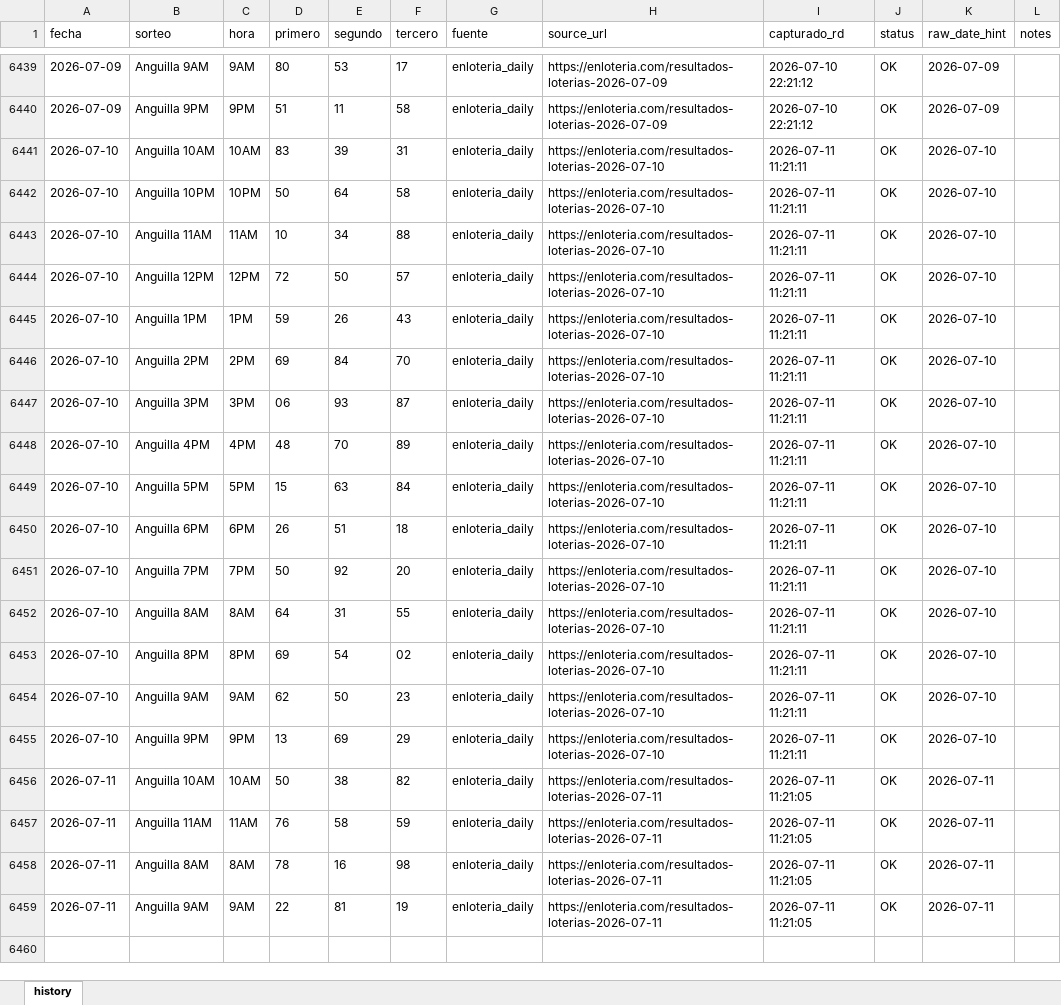
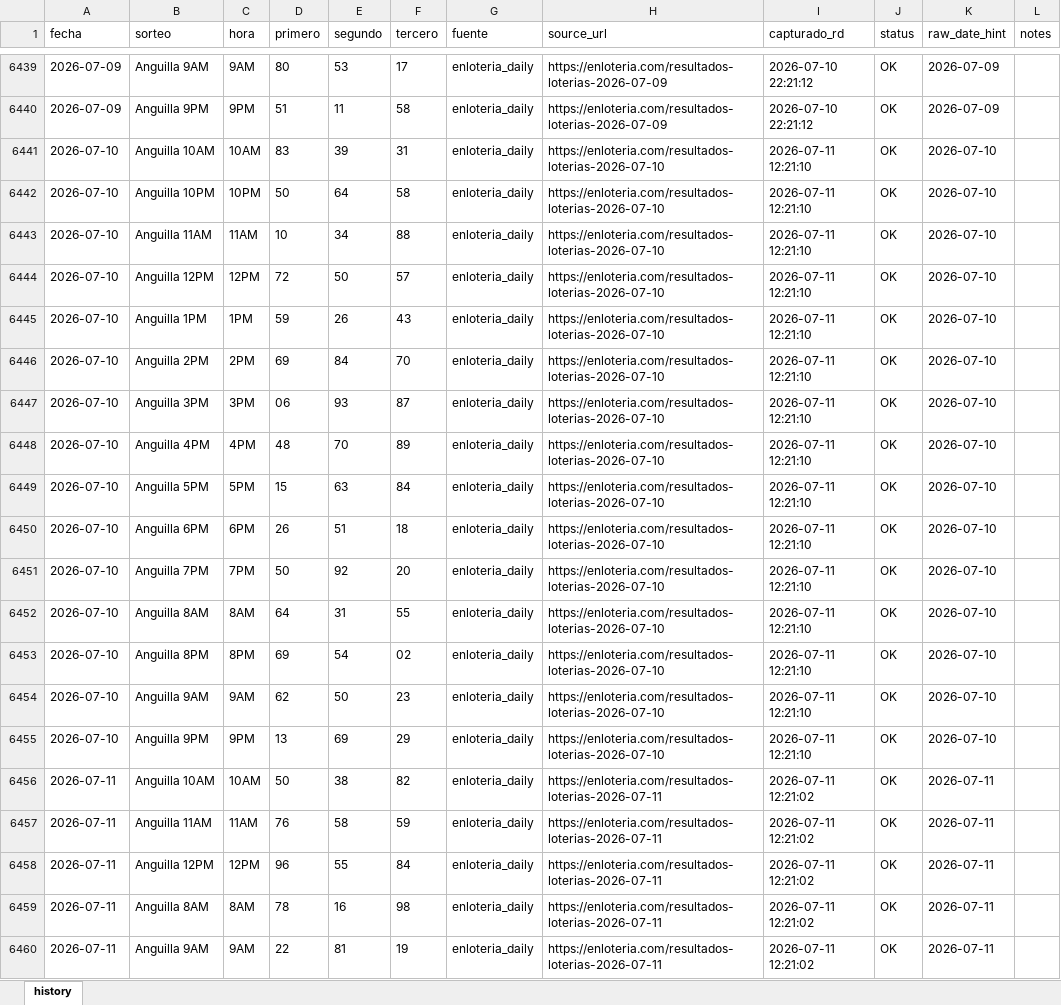
Before and after one commit to carbosota1/ANGUILA-HR, an Excel workbook: data/Anguilla history.xlsx, sheet history, drawn as a sheet; only a part is shown, gaps mark what is left out; values as stored, in another font and other column widths than the file's, no borders; addresses are those after the commit; the diff names each change by its address in the sheet, - before the commit and + after, or states it on an @@ line.

```diff
--- a/data/Anguilla history.xlsx (sheet history)
+++ b/data/Anguilla history.xlsx (sheet history)
-I6441:I6455 (capturado_rd): 2026-07-11 11:21:11
+I6441:I6455 (capturado_rd): 2026-07-11 12:21:10
-I6456:I6457 (capturado_rd): 2026-07-11 11:21:05
+I6456:I6457 (capturado_rd): 2026-07-11 12:21:02
+row 6458: 2026-07-11 | Anguilla 12PM | 12PM | 96 | 55 | 84 | enloteria_daily | https://enloteria.com/resultados-loterias-2026-07-11 | 2026-07-11 12:21:02 | OK | 2026-07-11
-I6459:I6460 (capturado_rd): 2026-07-11 11:21:05
+I6459:I6460 (capturado_rd): 2026-07-11 12:21:02
```
Also changed, not shown: 6 other files.
